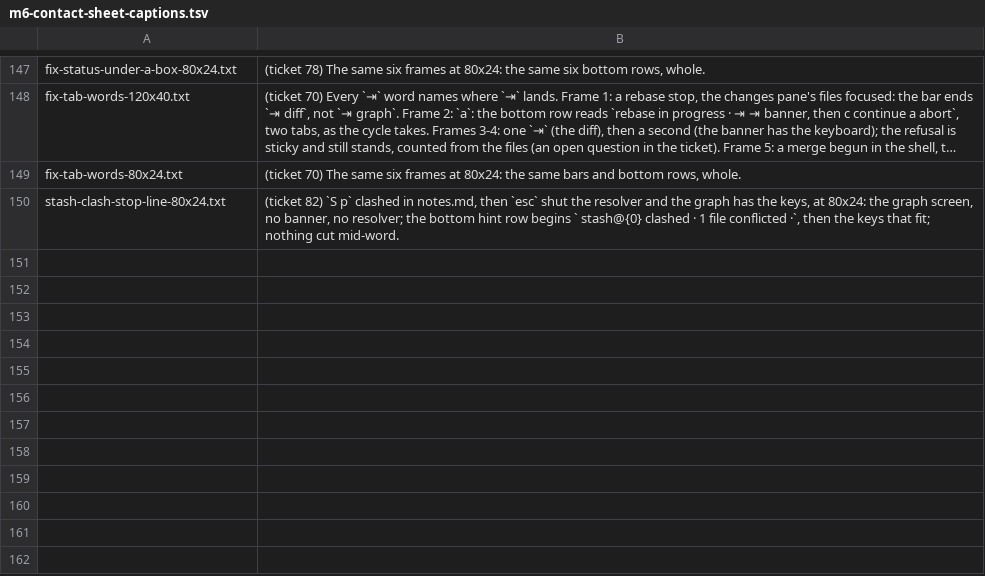
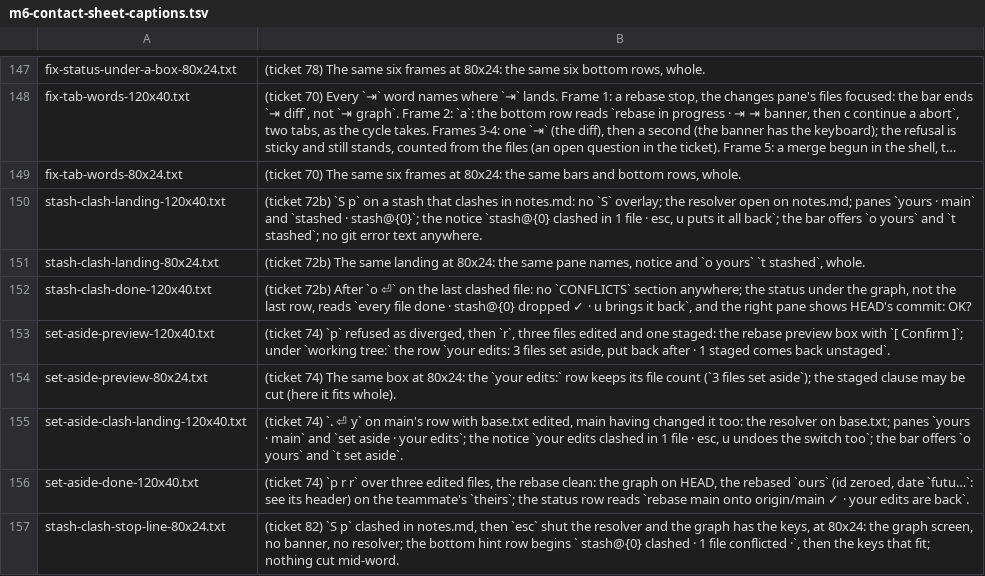
Before and after one commit to Ali-Maken/mergewright, a TSV file: docs/shots/m6/m6-contact-sheet-captions.tsv, drawn as a sheet; only a part is shown, gaps mark what is left out; long unchanged cells end in …; the diff names each change by its address in the sheet, - before the commit and + after, or states it on an @@ line.

```diff
--- a/docs/shots/m6/m6-contact-sheet-captions.tsv
+++ b/docs/shots/m6/m6-contact-sheet-captions.tsv
+row 150: stash-clash-landing-120x40.txt | (ticket 72b) `S p` on a stash that clashes in notes.md: no `S` overlay; the resolver open on notes.md; panes `yours · main` and `stashed · stash@{0}`; the notice `stash@{0} clashed in 1 file · esc, u puts it all back`; the bar offers `o yours` and `t stashed`; no git error text anywhere.
+row 151: stash-clash-landing-80x24.txt | (ticket 72b) The same landing at 80x24: the same pane names, notice and `o yours` `t stashed`, whole.
+row 152: stash-clash-done-120x40.txt | (ticket 72b) After `o ⏎` on the last clashed file: no `CONFLICTS` section anywhere; the status under the graph, not the last row, reads `every file done · stash@{0} dropped ✓ · u brings it back`, and the right pane shows HEAD's commit: OK?
+row 153: set-aside-preview-120x40.txt | (ticket 74) `p` refused as diverged, then `r`, three files edited and one staged: the rebase preview box with `[ Confirm ]`; under `working tree:` the row `your edits: 3 files set aside, put back after · 1 staged comes back unstaged`.
+row 154: set-aside-preview-80x24.txt | (ticket 74) The same box at 80x24: the `your edits:` row keeps its file count (`3 files set aside`); the staged clause may be cut (here it fits whole).
+row 155: set-aside-clash-landing-120x40.txt | (ticket 74) `. ⏎ y` on main's row with base.txt edited, main having changed it too: the resolver on base.txt; panes `yours · main` and `set aside · your edits`; the notice `your edits clashed in 1 file · esc, u undoes the switch too`; the bar offers `o yours` and `t set aside`.
+row 156: set-aside-done-120x40.txt | (ticket 74) `p r r` over three edited files, the rebase clean: the graph on HEAD, the rebased `ours` (id zeroed, date `futu…`: see its header) on the teammate's `theirs`; the status row reads `rebase main onto origin/main ✓ · your edits are back`.
```
Also changed, not shown: 43 other files.
